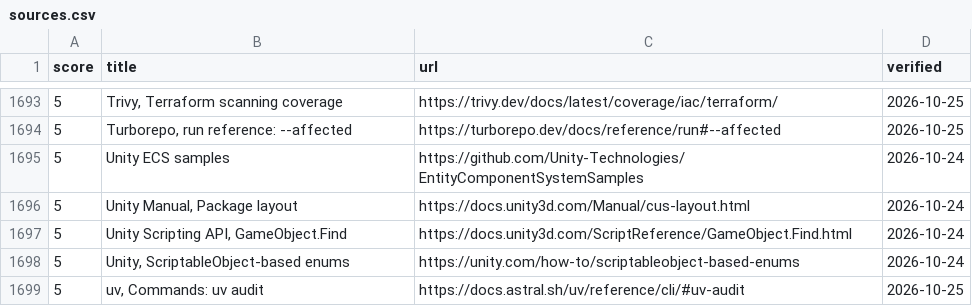
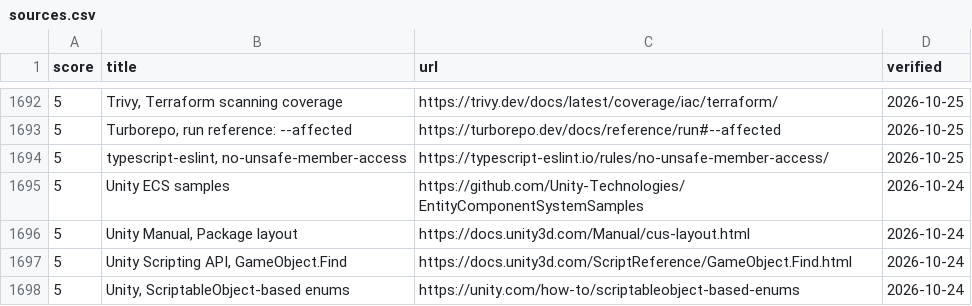
Before and after one commit to depuschm/architecture-guidelines, a CSV file: sources.csv, drawn as a sheet; only a part is shown, gaps mark what is left out; the shorter side is filled out with more unchanged rows; the diff covers the shown part only; the diff names each change by its address in the sheet, - before the commit and + after, or states it on an @@ line.

```diff
--- a/sources.csv
+++ b/sources.csv
+row 1694: 5 | typescript-eslint, no-unsafe-member-access | https://typescript-eslint.io/rules/no-unsafe-member-access/ | 2026-10-25
```
Also changed, not shown: 2 added rows and 3 removed rows elsewhere in this file, 14 other files.
